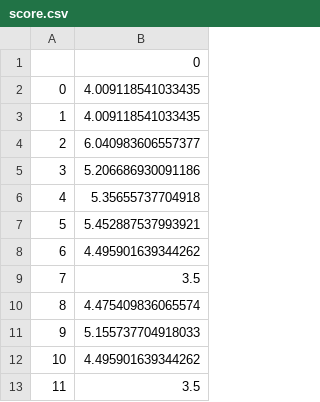
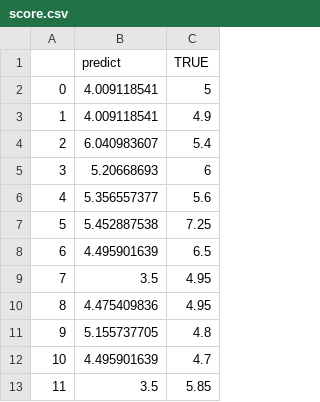
Before and after one commit to BlackThompson/City-noise-irritability-recognition, a CSV file: regression_model/validation/score.csv, drawn as a sheet; only a part is shown; removed rows and columns are numbered as before the commit, all else as after; the diff names each change by its address in the sheet, - before the commit and + after, or states it on an @@ line.

```diff
--- a/regression_model/validation/score.csv
+++ b/regression_model/validation/score.csv
-column B (0), rows 2-13: 4.009118541033435 | 4.009118541033435 | 6.040983606557377 | 5.206686930091186 | 5.35655737704918 | 5.452887537993921 | 4.495901639344262 | 3.5 | 4.475409836065574 | 5.155737704918033 | 4.495901639344262 | 3.5
+column B (predict), rows 2-13: 4.009118541 | 4.009118541 | 6.040983607 | 5.20668693 | 5.356557377 | 5.452887538 | 4.495901639 | 3.5 | 4.475409836 | 5.155737705 | 4.495901639 | 3.5
+column C (TRUE), rows 2-13: 5 | 4.9 | 5.4 | 6 | 5.6 | 7.25 | 6.5 | 4.95 | 4.95 | 4.8 | 4.7 | 5.85
```
Also changed, not shown: regression_model/input/kyllin_features.csv, regression_model/validation/validation_features.csv, 20 other files.
